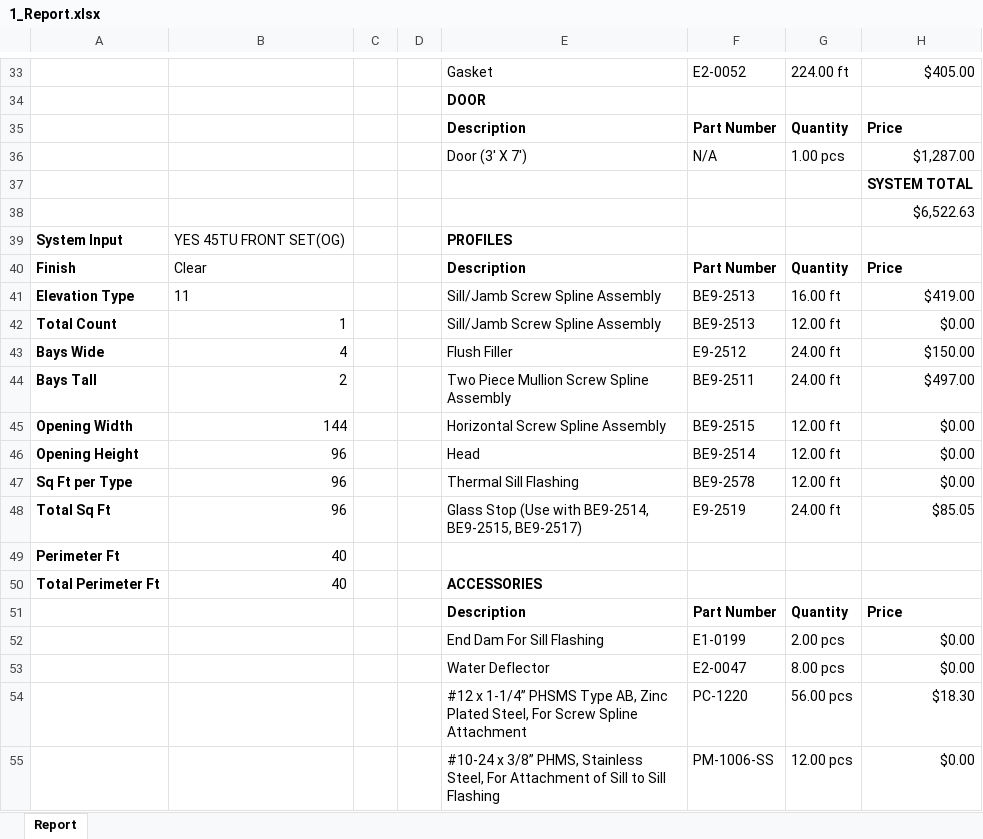
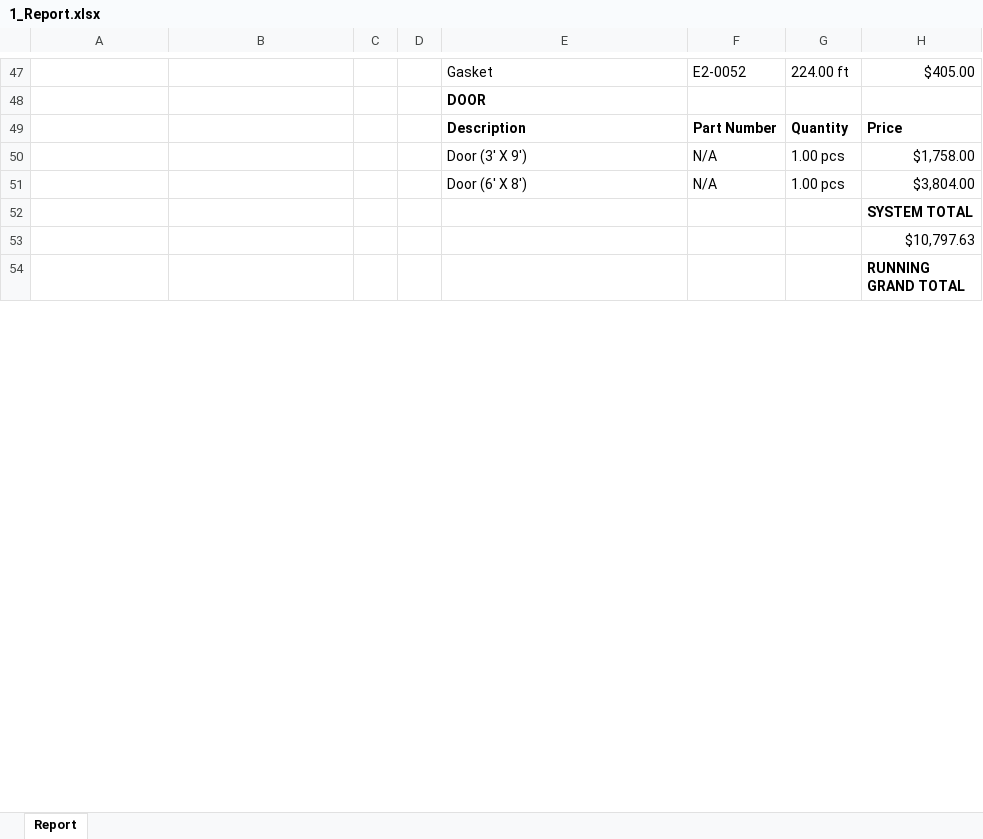
Before and after one commit to anthonyw298/Estimation, an Excel workbook: projects/1_Report.xlsx, sheet Report, drawn as a sheet; only a part is shown, gaps mark what is left out; the shorter side is filled out with more unchanged rows; values as stored, in another font and other column widths than the file's, no borders; removed rows and columns are numbered as before the commit, all else as after; the diff covers the shown part only; the diff names each change by its address in the sheet, - before the commit and + after, or states it on an @@ line.

```diff
--- a/projects/1_Report.xlsx (sheet Report)
+++ b/projects/1_Report.xlsx (sheet Report)
-E50: Door (3' X 7')
+E50: Door (3' X 9')
-H50: $1,287.00
+H50: $1,758.00
+row 51:  |  |  |  | Door (6' X 8') | N/A | 1.00 pcs | $3,804.00
-H53: $6,522.63
+H53: $10,797.63
-row 39: System Input | YES 45TU FRONT SET(OG) |  |  | PROFILES
-row 40: Finish | Clear |  |  | Description | Part Number | Quantity | Price
-row 41: Elevation Type | 11 |  |  | Sill/Jamb Screw Spline Assembly | BE9-2513 | 16.00 ft | $419.00
-row 42: Total Count | 1 |  |  | Sill/Jamb Screw Spline Assembly | BE9-2513 | 12.00 ft | $0.00
-row 43: Bays Wide | 4 |  |  | Flush Filler | E9-2512 | 24.00 ft | $150.00
-row 44: Bays Tall | 2 |  |  | Two Piece Mullion Screw Spline Assembly | BE9-2511 | 24.00 ft | $497.00
-row 45: Opening Width | 144 |  |  | Horizontal Screw Spline Assembly | BE9-2515 | 12.00 ft | $0.00
-row 46: Opening Height | 96 |  |  | Head | BE9-2514 | 12.00 ft | $0.00
-row 47: Sq Ft per Type | 96 |  |  | Thermal Sill Flashing | BE9-2578 | 12.00 ft | $0.00
-row 48: Total Sq Ft | 96 |  |  | Glass Stop (Use with BE9-2514, BE9-2515, BE9-2517) | E9-2519 | 24.00 ft | $85.05
-row 49: Perimeter Ft | 40
-row 50: Total Perimeter Ft | 40 |  |  | ACCESSORIES
-row 51:  |  |  |  | Description | Part Number | Quantity | Price
-row 52:  |  |  |  | End Dam For Sill Flashing | E1-0199 | 2.00 pcs | $0.00
-row 53:  |  |  |  | Water Deflector | E2-0047 | 8.00 pcs | $0.00
-row 54:  |  |  |  | #12 x 1-1/4” PHSMS Type AB, Zinc Plated Steel, For Screw Spline Attachment | PC-1220 | 56.00 pcs | $18.30
-row 55:  |  |  |  | #10-24 x 3/8” PHMS, Stainless Steel, For Attachment of Sill to Sill Flashing | PM-1006-SS | 12.00 pcs | $0.00
```
Also changed, not shown: 16 added rows, 22 removed rows, 1 moved row and 78 edited cells elsewhere in this sheet, 3 other files.
